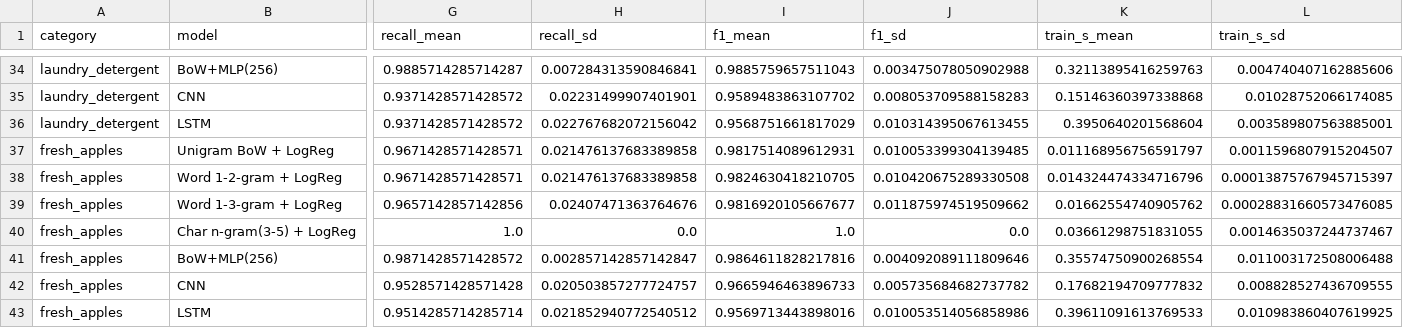
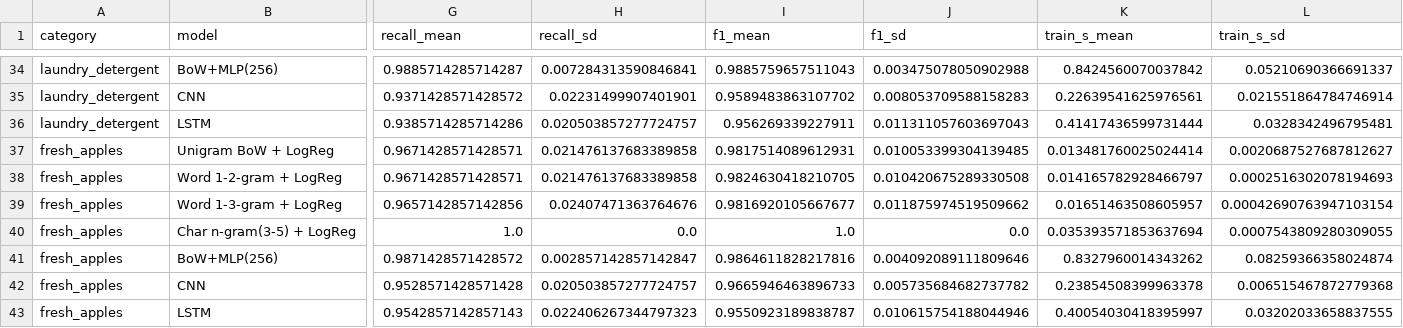
Before and after one commit to beskvladimir-create/cpi-coding-repro, a CSV file: results/confirm_metrics.csv, drawn as a sheet; only a part is shown, gaps mark what is left out; removed rows and columns are numbered as before the commit, all else as after; rows hold the shown columns only; the diff covers the shown part only; the diff names each change by its address in the sheet, - before the commit and + after, or states it on an @@ line.

```diff
--- a/results/confirm_metrics.csv
+++ b/results/confirm_metrics.csv
-K34 (train_s_mean): 0.32113895416259763
+K34 (train_s_mean): 0.8424560070037842
-L34 (train_s_sd): 0.004740407162885606
+L34 (train_s_sd): 0.05210690366691337
-K35 (train_s_mean): 0.15146360397338868
+K35 (train_s_mean): 0.22639541625976561
-L35 (train_s_sd): 0.01028752066174085
+L35 (train_s_sd): 0.021551864784746914
-row 36: laundry_detergent | LSTM | 0.9371428571428572 | 0.022767682072156042 | 0.9568751661817029 | 0.010314395067613455 | 0.3950640201568604 | 0.003589807563885001
+row 36: laundry_detergent | LSTM | 0.9385714285714286 | 0.020503857277724757 | 0.956269339227911 | 0.011311057603697043 | 0.41417436599731444 | 0.0328342496795481
-K37 (train_s_mean): 0.011168956756591797
+K37 (train_s_mean): 0.013481760025024414
-L37 (train_s_sd): 0.0011596807915204507
+L37 (train_s_sd): 0.0020687527687812627
-K38 (train_s_mean): 0.014324474334716796
+K38 (train_s_mean): 0.014165782928466797
-L38 (train_s_sd): 0.00013875767945715397
+L38 (train_s_sd): 0.0002516302078194693
-K39 (train_s_mean): 0.01662554740905762
+K39 (train_s_mean): 0.01651463508605957
-L39 (train_s_sd): 0.00028831660573476085
+L39 (train_s_sd): 0.00042690763947103154
-K40 (train_s_mean): 0.03661298751831055
+K40 (train_s_mean): 0.035393571853637694
-L40 (train_s_sd): 0.0014635037244737467
+L40 (train_s_sd): 0.0007543809280309055
-K41 (train_s_mean): 0.35574750900268554
+K41 (train_s_mean): 0.8327960014343262
-L41 (train_s_sd): 0.011003172508006488
+L41 (train_s_sd): 0.08259366358024874
-K42 (train_s_mean): 0.17682194709777832
+K42 (train_s_mean): 0.23854508399963378
-L42 (train_s_sd): 0.008828527436709555
+L42 (train_s_sd): 0.006515467872779368
-row 43: fresh_apples | LSTM | 0.9514285714285714 | 0.021852940772540512 | 0.9569713443898016 | 0.010053514056858986 | 0.39611091613769533 | 0.010983860407619925
+row 43: fresh_apples | LSTM | 0.9542857142857143 | 0.022406267344797323 | 0.9550923189838787 | 0.010615754188044946 | 0.40054030418395997 | 0.03202033658837555
```
Also changed, not shown: 64 edited cells elsewhere in this file, results/significance_dispersion.csv, results/significance_pairwise.csv, 15 other files.
